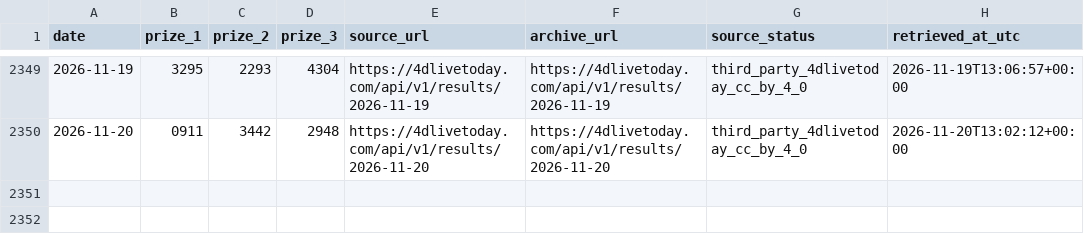
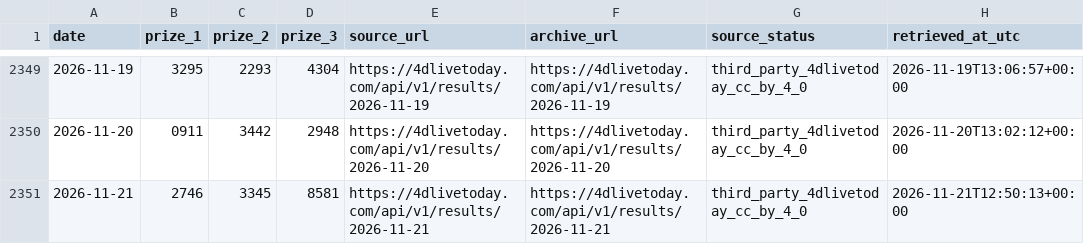
Before and after one commit to riverbird83/malaysia-4d, a CSV file: data/grand_dragon_top3_supplement.csv, drawn as a sheet; only a part is shown, gaps mark what is left out.

```diff
--- a/data/grand_dragon_top3_supplement.csv
+++ b/data/grand_dragon_top3_supplement.csv
@@ -2350 +2350,2 @@ date,prize_1,prize_2,prize_3,source_url,archive_url,source_status,retrieved_at_u
 2026-11-20,0911,3442,2948,https://4dlivetoday.com/api/v1/results/2026-11-20,https://4dlivetoday.com/api/v1/results/2026-11-20,third_party_4dlivetoday_cc_by_4_0,2026-11-20T13:02:12+00:00
+2026-11-21,2746,3345,8581,https://4dlivetoday.com/api/v1/results/2026-11-21,https://4dlivetoday.com/api/v1/results/2026-11-21,third_party_4dlivetoday_cc_by_4_0,2026-11-21T12:50:13+00:00
```
Also changed, not shown: data/audit/recent_full_prize_updates.csv, data/damacai_top3_supplement.csv, 10 other files.
